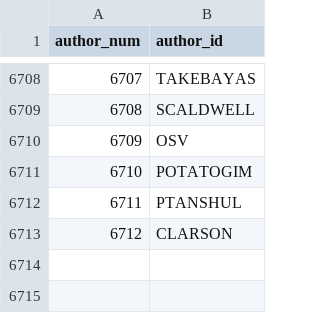
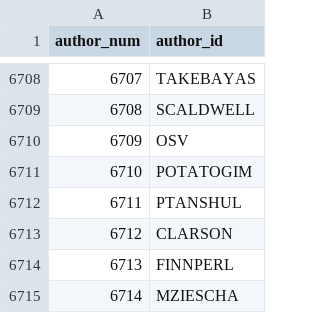
Before and after one commit to madsen/cpan-once-a-week-data, a CSV file: authors.csv, drawn as a sheet; only a part is shown, gaps mark what is left out; the diff names each change by its address in the sheet, - before the commit and + after, or states it on an @@ line.

```diff
--- a/authors.csv
+++ b/authors.csv
+row 6714: 6713 | FINNPERL
+row 6715: 6714 | MZIESCHA
```
Also changed, not shown: releases/2015/releases-2015-01.csv.
